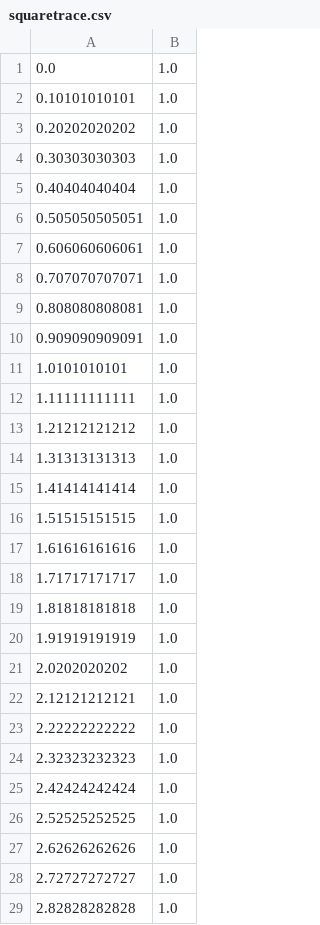
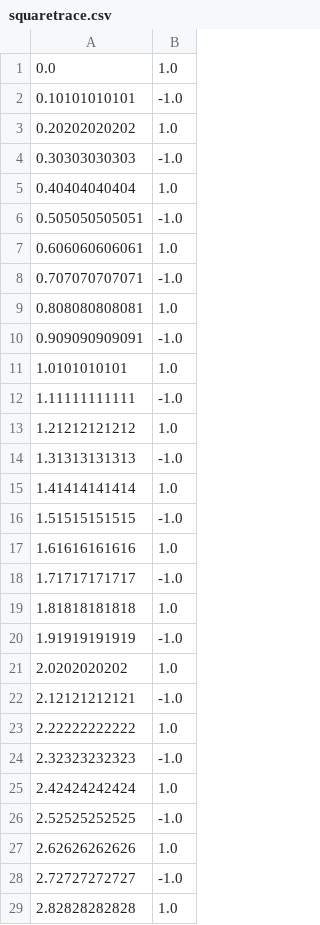
Before and after one commit to clund12/MDPH612-project, a CSV file: squaretrace.csv, drawn as a sheet; only a part is shown; the diff covers the shown part only.

Commit message:
new square trace

```diff
--- a/squaretrace.csv
+++ b/squaretrace.csv
@@ -1,29 +1,29 @@
 0.0,1.0
-0.10101010101,1.0
+0.10101010101,-1.0
 0.20202020202,1.0
-0.30303030303,1.0
+0.30303030303,-1.0
 0.40404040404,1.0
-0.505050505051,1.0
+0.505050505051,-1.0
 0.606060606061,1.0
-0.707070707071,1.0
+0.707070707071,-1.0
 0.808080808081,1.0
-0.909090909091,1.0
+0.909090909091,-1.0
 1.0101010101,1.0
-1.11111111111,1.0
+1.11111111111,-1.0
 1.21212121212,1.0
-1.31313131313,1.0
+1.31313131313,-1.0
 1.41414141414,1.0
-1.51515151515,1.0
+1.51515151515,-1.0
 1.61616161616,1.0
-1.71717171717,1.0
+1.71717171717,-1.0
 1.81818181818,1.0
-1.91919191919,1.0
+1.91919191919,-1.0
 2.0202020202,1.0
-2.12121212121,1.0
+2.12121212121,-1.0
 2.22222222222,1.0
-2.32323232323,1.0
+2.32323232323,-1.0
 2.42424242424,1.0
-2.52525252525,1.0
+2.52525252525,-1.0
 2.62626262626,1.0
-2.72727272727,1.0
+2.72727272727,-1.0
 2.82828282828,1.0
```
Also changed, not shown: 38 edited cells elsewhere in this file, 1 other file.
